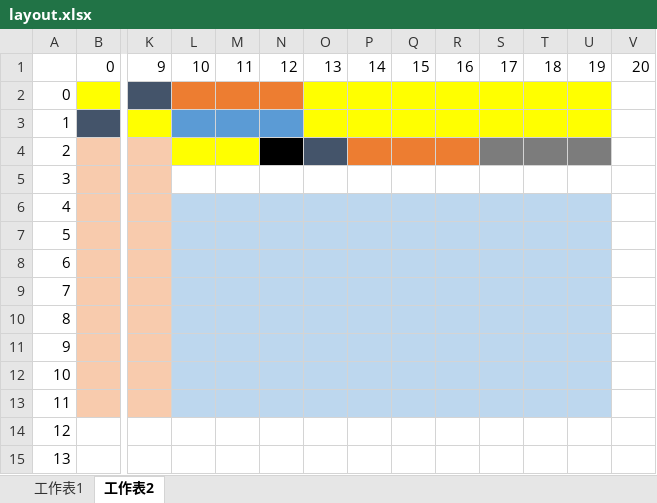
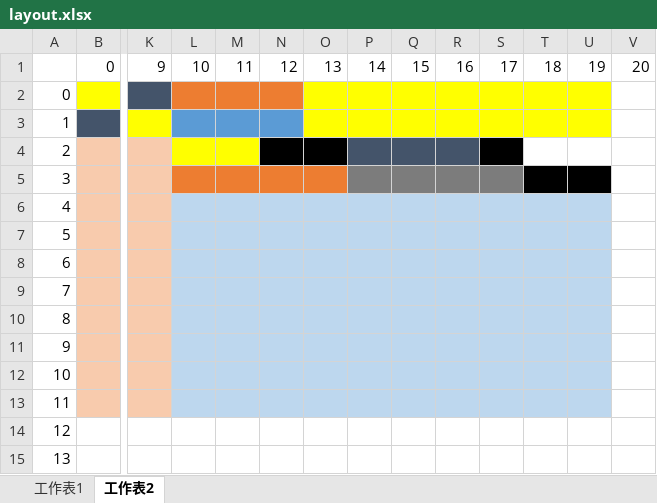
Before and after one commit to adamShiau/adamShiau_Python, an Excel workbook: myAPI/4_PIG_roadtest/layout.xlsx, sheet 工作表2, drawn as a sheet; only a part is shown, gaps mark what is left out; values as stored, in another font and other column widths than the file's, no borders; the diff names each change by its address in the sheet, - before the commit and + after, or states it on an @@ line.

```diff
--- a/myAPI/4_PIG_roadtest/layout.xlsx (sheet 工作表2)
+++ b/myAPI/4_PIG_roadtest/layout.xlsx (sheet 工作表2)
-O4 fill: #44546A
+O4 fill: #000000
-P4:R4 fill: #ED7D31
+P4:R4 fill: #44546A
-S4 fill: #7C7C7C
+S4 fill: #000000
-T4:U4 fill: #7C7C7C
+T4:U4 fill: none
-L5:O5 fill: none
+L5:O5 fill: #ED7D31
-P5:S5 fill: none
+P5:S5 fill: #7C7C7C
-T5:U5 fill: none
+T5:U5 fill: #000000
```
Also changed, not shown: 6 other files.
